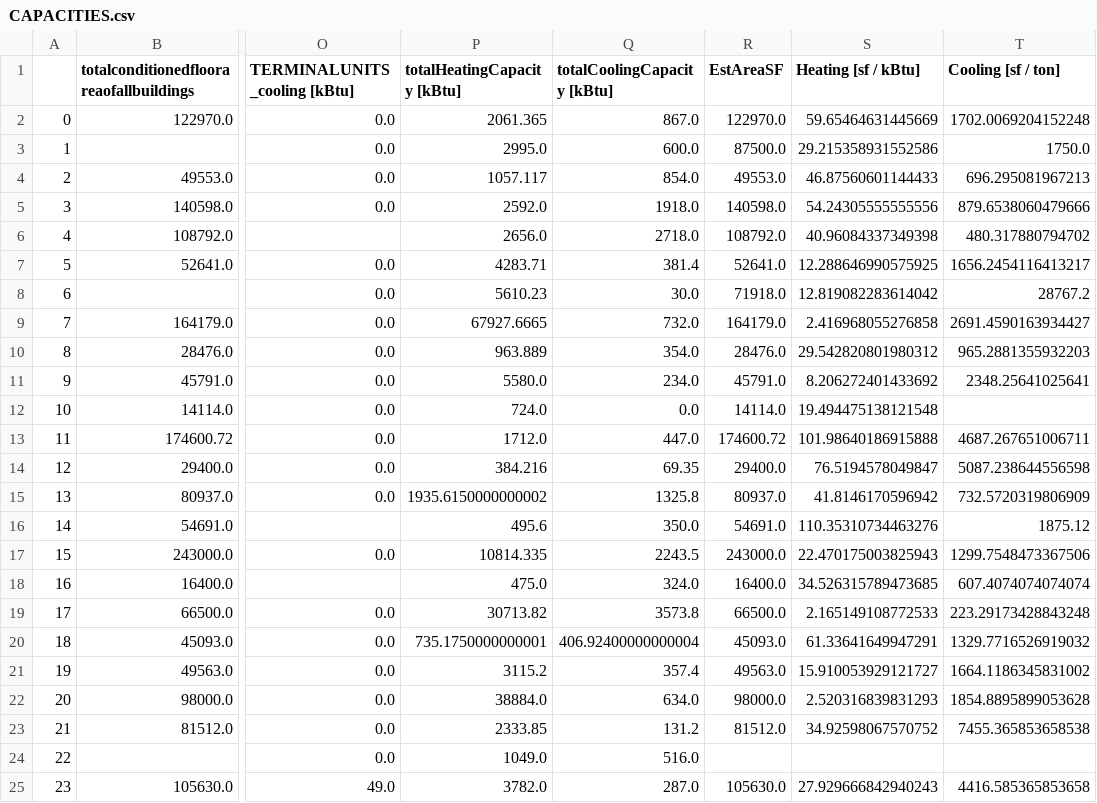
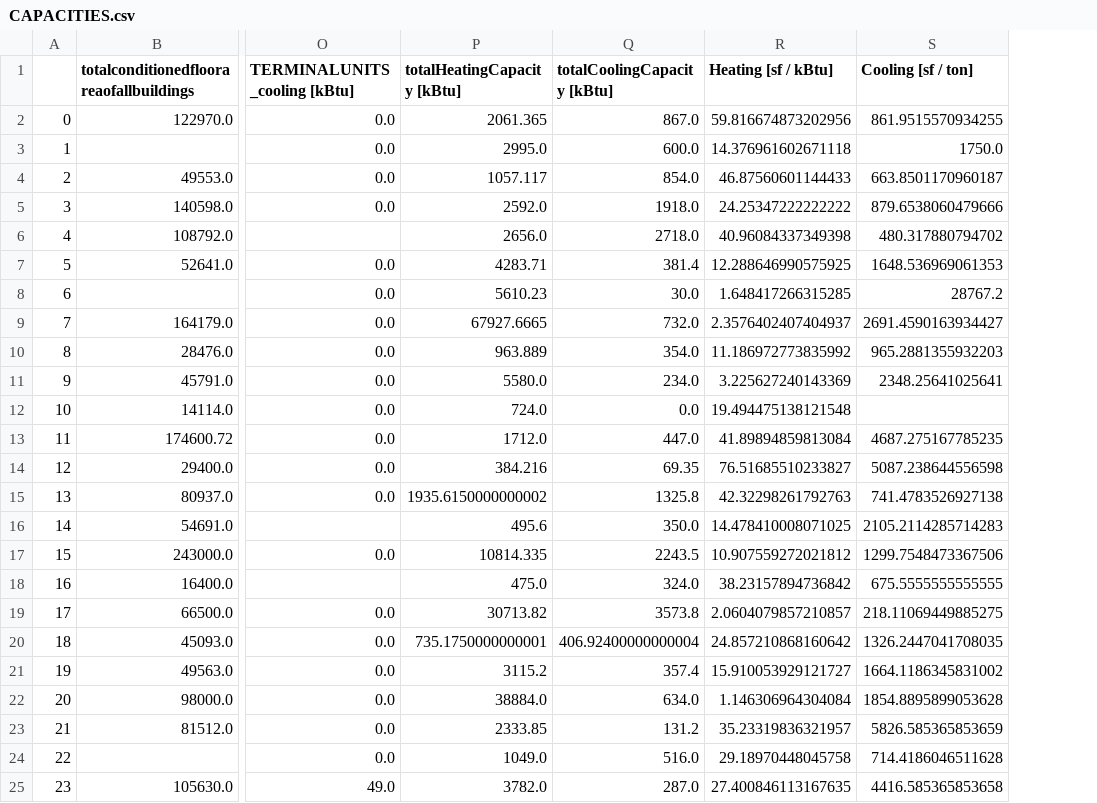
Before and after one commit to sspiel4/OCCE_HVAC_Comparison, a CSV file: RESULTS/CAPACITIES.csv, drawn as a sheet; only a part is shown, gaps mark what is left out; removed rows and columns are numbered as before the commit, all else as after; the diff covers the shown part only; the diff names each change by its address in the sheet, - before the commit and + after, or states it on an @@ line.

```diff
--- a/RESULTS/CAPACITIES.csv
+++ b/RESULTS/CAPACITIES.csv
-column R (EstAreaSF), rows 2-25: 122970.0 | 87500.0 | 49553.0 | 140598.0 | 108792.0 | 52641.0 | 71918.0 | 164179.0 | 28476.0 | 45791.0 | 14114.0 | 174600.72 | 29400.0 | 80937.0 | 54691.0 | 243000.0 | 16400.0 | 66500.0 | 45093.0 | 49563.0 | 98000.0 | 81512.0 |  | 105630.0
-R2 (Heating [sf / kBtu]): 59.65464631445669
+R2 (Heating [sf / kBtu]): 59.816674873202956
-S2 (Cooling [sf / ton]): 1702.0069204152248
+S2 (Cooling [sf / ton]): 861.9515570934255
-R3 (Heating [sf / kBtu]): 29.215358931552586
+R3 (Heating [sf / kBtu]): 14.376961602671118
-S4 (Cooling [sf / ton]): 696.295081967213
+S4 (Cooling [sf / ton]): 663.8501170960187
-R5 (Heating [sf / kBtu]): 54.24305555555556
+R5 (Heating [sf / kBtu]): 24.25347222222222
-S7 (Cooling [sf / ton]): 1656.2454116413217
+S7 (Cooling [sf / ton]): 1648.536969061353
-R8 (Heating [sf / kBtu]): 12.819082283614042
+R8 (Heating [sf / kBtu]): 1.648417266315285
-R9 (Heating [sf / kBtu]): 2.416968055276858
+R9 (Heating [sf / kBtu]): 2.3576402407404937
-R10 (Heating [sf / kBtu]): 29.542820801980312
+R10 (Heating [sf / kBtu]): 11.186972773835992
-R11 (Heating [sf / kBtu]): 8.206272401433692
+R11 (Heating [sf / kBtu]): 3.225627240143369
-R13 (Heating [sf / kBtu]): 101.98640186915888
+R13 (Heating [sf / kBtu]): 41.89894859813084
-S13 (Cooling [sf / ton]): 4687.267651006711
+S13 (Cooling [sf / ton]): 4687.275167785235
-R14 (Heating [sf / kBtu]): 76.5194578049847
+R14 (Heating [sf / kBtu]): 76.51685510233827
-R15 (Heating [sf / kBtu]): 41.8146170596942
+R15 (Heating [sf / kBtu]): 42.32298261792763
-S15 (Cooling [sf / ton]): 732.5720319806909
+S15 (Cooling [sf / ton]): 741.4783526927138
-R16 (Heating [sf / kBtu]): 110.35310734463276
+R16 (Heating [sf / kBtu]): 14.478410008071025
-S16 (Cooling [sf / ton]): 1875.12
+S16 (Cooling [sf / ton]): 2105.2114285714283
-R17 (Heating [sf / kBtu]): 22.470175003825943
+R17 (Heating [sf / kBtu]): 10.907559272021812
-R18 (Heating [sf / kBtu]): 34.526315789473685
+R18 (Heating [sf / kBtu]): 38.23157894736842
-S18 (Cooling [sf / ton]): 607.4074074074074
+S18 (Cooling [sf / ton]): 675.5555555555555
-R19 (Heating [sf / kBtu]): 2.165149108772533
+R19 (Heating [sf / kBtu]): 2.0604079857210857
-S19 (Cooling [sf / ton]): 223.29173428843248
+S19 (Cooling [sf / ton]): 218.11069449885275
-R20 (Heating [sf / kBtu]): 61.33641649947291
+R20 (Heating [sf / kBtu]): 24.857210868160642
-S20 (Cooling [sf / ton]): 1329.7716526919032
+S20 (Cooling [sf / ton]): 1326.2447041708035
-R22 (Heating [sf / kBtu]): 2.520316839831293
+R22 (Heating [sf / kBtu]): 1.146306964304084
-R23 (Heating [sf / kBtu]): 34.92598067570752
+R23 (Heating [sf / kBtu]): 35.23319836321957
-S23 (Cooling [sf / ton]): 7455.365853658538
+S23 (Cooling [sf / ton]): 5826.585365853659
-R24 (Heating [sf / kBtu]): (empty)
+R24 (Heating [sf / kBtu]): 29.18970448045758
-S24 (Cooling [sf / ton]): (empty)
+S24 (Cooling [sf / ton]): 714.4186046511628
-R25 (Heating [sf / kBtu]): 27.929666842940243
+R25 (Heating [sf / kBtu]): 27.400846113167635
```
Also changed, not shown: 32 edited cells elsewhere in this file, RESULTS/COMPILED.csv, RESULTS/ENV_GAIN.csv, 5 other files.
